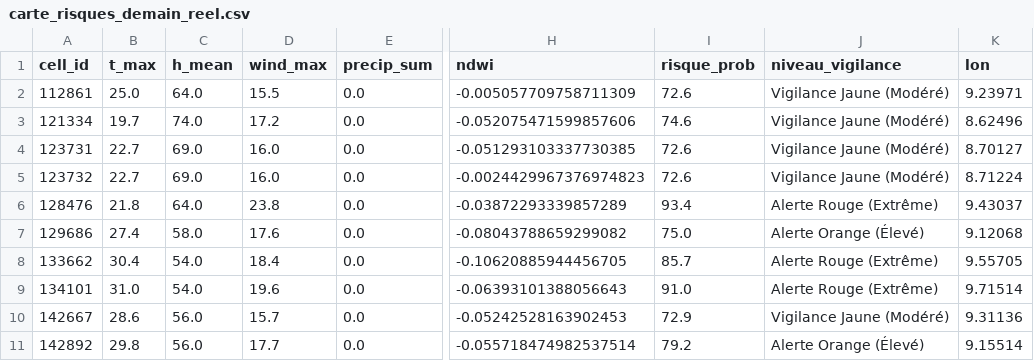
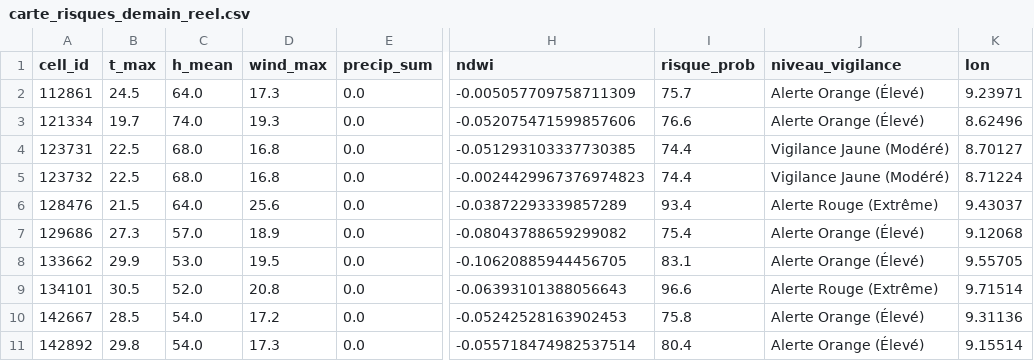
Before and after one commit to Ba7athproject/Tunisia_Fire_Watch, a CSV file: carte_risques_demain_reel.csv, drawn as a sheet; only a part is shown, gaps mark what is left out; the diff covers the shown part only; the diff names each change by its address in the sheet, - before the commit and + after, or states it on an @@ line.

```diff
--- a/carte_risques_demain_reel.csv
+++ b/carte_risques_demain_reel.csv
-B2 (t_max): 25.0
+B2 (t_max): 24.5
-D2 (wind_max): 15.5
+D2 (wind_max): 17.3
-I2 (risque_prob): 72.6
+I2 (risque_prob): 75.7
-J2:J3 (niveau_vigilance): Vigilance Jaune (Modéré)
+J2:J3 (niveau_vigilance): Alerte Orange (Élevé)
-D3 (wind_max): 17.2
+D3 (wind_max): 19.3
-I3 (risque_prob): 74.6
+I3 (risque_prob): 76.6
-B4:B5 (t_max): 22.7
+B4:B5 (t_max): 22.5
-C4:C5 (h_mean): 69.0
+C4:C5 (h_mean): 68.0
-D4:D5 (wind_max): 16.0
+D4:D5 (wind_max): 16.8
-I4:I5 (risque_prob): 72.6
+I4:I5 (risque_prob): 74.4
-B6 (t_max): 21.8
+B6 (t_max): 21.5
-D6 (wind_max): 23.8
+D6 (wind_max): 25.6
-B7 (t_max): 27.4
+B7 (t_max): 27.3
-C7 (h_mean): 58.0
+C7 (h_mean): 57.0
-D7 (wind_max): 17.6
+D7 (wind_max): 18.9
-I7 (risque_prob): 75.0
+I7 (risque_prob): 75.4
-B8 (t_max): 30.4
+B8 (t_max): 29.9
-C8 (h_mean): 54.0
+C8 (h_mean): 53.0
-D8 (wind_max): 18.4
+D8 (wind_max): 19.5
-I8 (risque_prob): 85.7
+I8 (risque_prob): 83.1
-J8 (niveau_vigilance): Alerte Rouge (Extrême)
+J8 (niveau_vigilance): Alerte Orange (Élevé)
-B9 (t_max): 31.0
+B9 (t_max): 30.5
-C9 (h_mean): 54.0
+C9 (h_mean): 52.0
-D9 (wind_max): 19.6
+D9 (wind_max): 20.8
-I9 (risque_prob): 91.0
+I9 (risque_prob): 96.6
-B10 (t_max): 28.6
+B10 (t_max): 28.5
-C10:C11 (h_mean): 56.0
+C10:C11 (h_mean): 54.0
-D10 (wind_max): 15.7
+D10 (wind_max): 17.2
-I10 (risque_prob): 72.9
+I10 (risque_prob): 75.8
-J10 (niveau_vigilance): Vigilance Jaune (Modéré)
+J10 (niveau_vigilance): Alerte Orange (Élevé)
-D11 (wind_max): 17.7
+D11 (wind_max): 17.3
-I11 (risque_prob): 79.2
+I11 (risque_prob): 80.4
```
Also changed, not shown: 60 edited cells elsewhere in this file.
